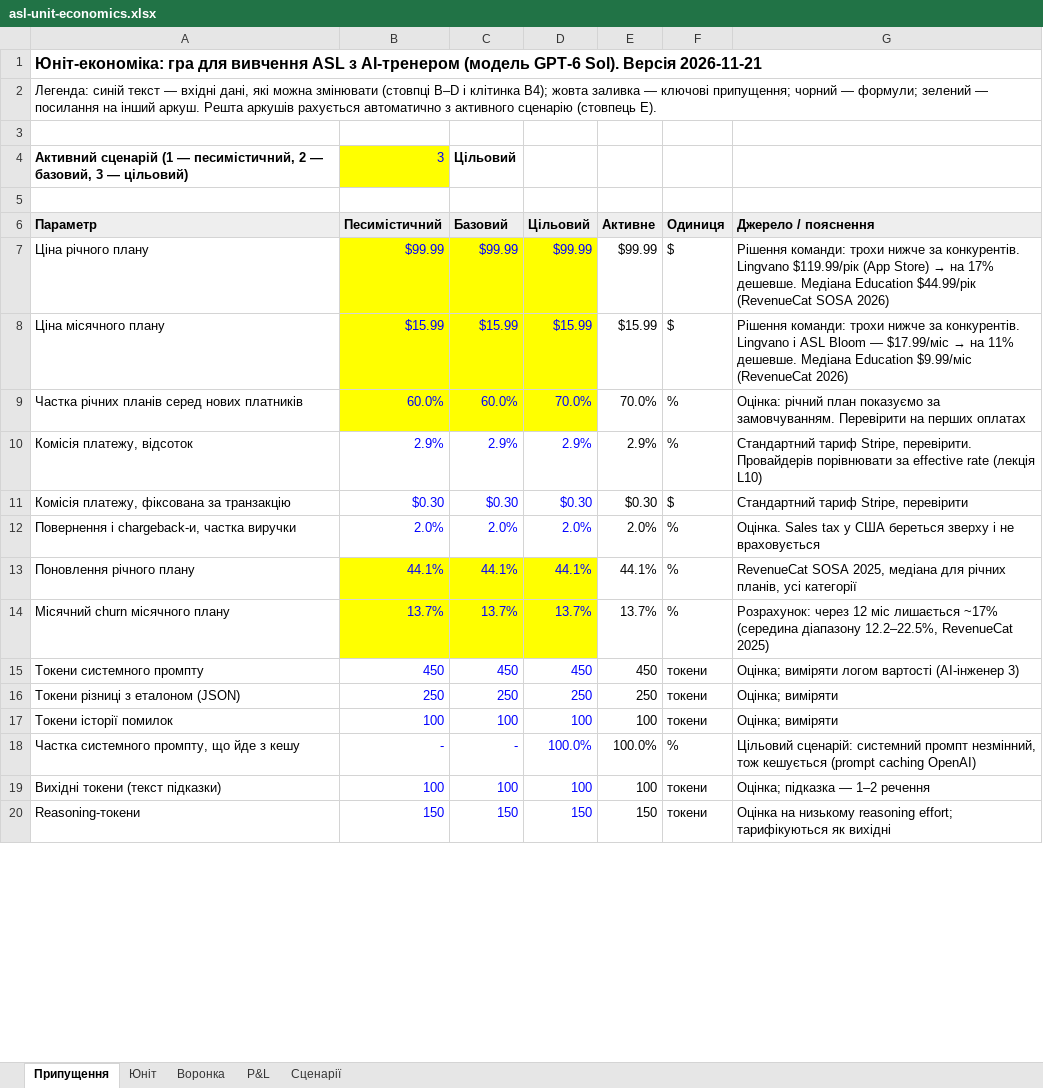
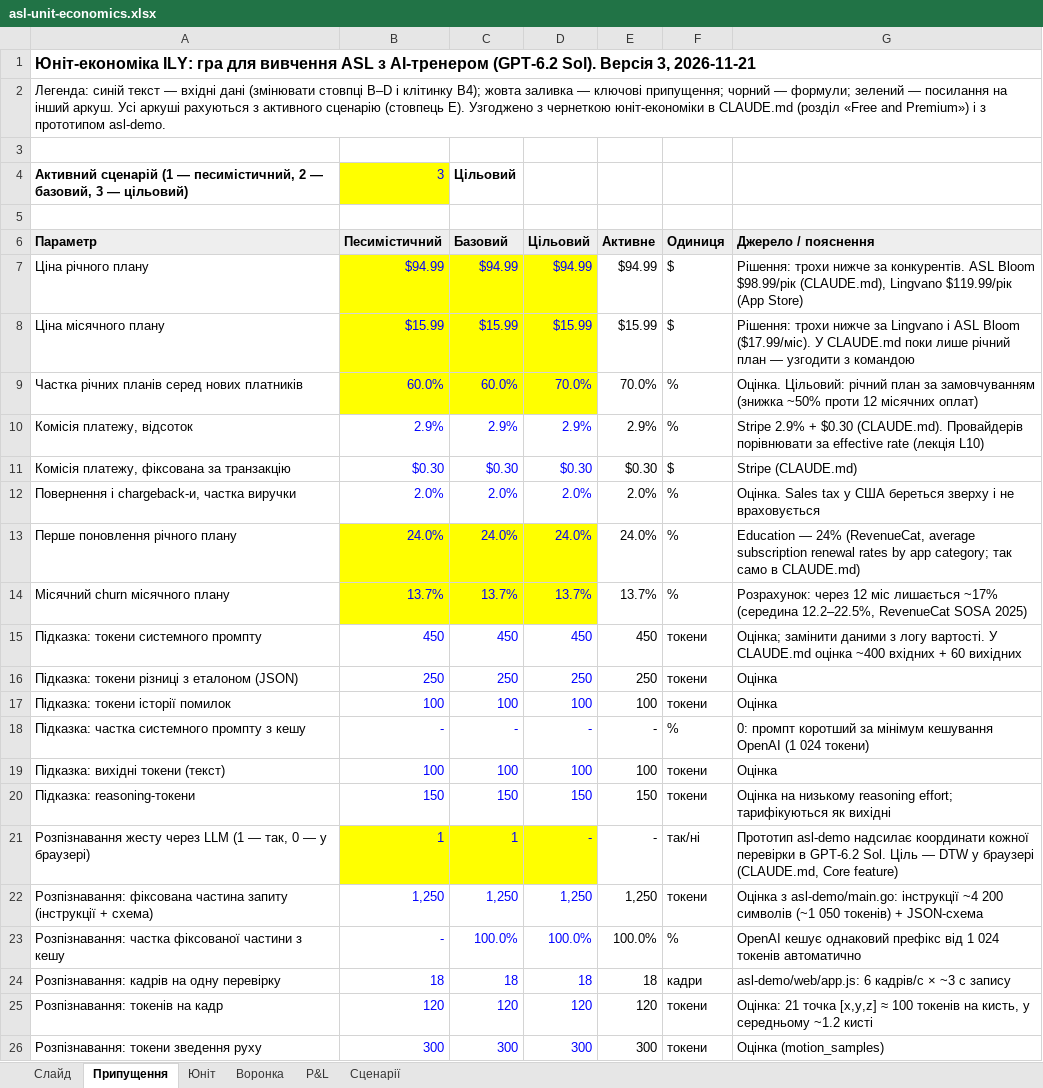
Before and after one commit to go-dvlpr/gnss-hackathon, an Excel workbook: research/asl-unit-economics.xlsx, sheet Припущення, drawn as a sheet; only a part is shown; values as stored, in another font and other column widths than the file's, no borders; removed rows and columns are numbered as before the commit, all else as after; the diff covers the shown part only; the diff names each change by its address in the sheet, - before the commit and + after, or states it on an @@ line.

```diff
--- a/research/asl-unit-economics.xlsx (sheet Припущення)
+++ b/research/asl-unit-economics.xlsx (sheet Припущення)
+sheet tab: Слайд
-A1 (Параметр): Юніт-економіка: гра для вивчення ASL з AI-тренером (модель GPT-6 Sol). Версія 2026-11-21
+A1 (Параметр): Юніт-економіка ILY: гра для вивчення ASL з AI-тренером (GPT-6.2 Sol). Версія 3, 2026-11-21
-A2 (Параметр): …— вхідні дані, які можна змінювати (стовпці B–D і клітинка B4); жовта заливка — ключові припущення; чорний — формули; зелений — посилання на інший аркуш. Решта аркушів рахується автоматично з активного сценарію (стовпець E).
+A2 (Параметр): …— вхідні дані (змінювати стовпці B–D і клітинку B4); жовта заливка — ключові припущення; чорний — формули; зелений — посилання на інший аркуш. Усі аркуші рахуються з активного сценарію (стовпець E). Узгоджено з чернеткою юніт-економіки в CLAUDE.md (розділ «Free and Premium») і з прототипом asl-demo.
-B7 (Песимістичний): $99.99
+B7 (Песимістичний): $94.99
-C7 (Базовий): $99.99
+C7 (Базовий): $94.99
-D7 (Цільовий): $99.99
+D7 (Цільовий): $94.99
-E7 (Активне): $99.99
+E7 (Активне): $94.99
@@ G7 (Джерело / пояснення): Рішення команди: трохи нижче за конкурентів. Lingvano $119.99/рік (App Store) → на 17% дешевше. Медіана Education $44.99/рік (RevenueCat SOSA 2026) → Рішення: трохи нижче за конкурентів. ASL Bloom $98.99/рік (CLAUDE.md), Lingvano $119.99/рік (App Store) @@
@@ G8 (Джерело / пояснення): Рішення команди: трохи нижче за конкурентів. Lingvano і ASL Bloom — $17.99/міс → на 11% дешевше. Медіана Education $9.99/міс (RevenueCat 2026) → Рішення: трохи нижче за Lingvano і ASL Bloom ($17.99/міс). У CLAUDE.md поки лише річний план — узгодити з командою @@
-G9 (Джерело / пояснення): Оцінка: річний план показуємо за замовчуванням. Перевірити на перших оплатах
+G9 (Джерело / пояснення): Оцінка. Цільовий: річний план за замовчуванням (знижка ~50% проти 12 місячних оплат)
-G10 (Джерело / пояснення): Стандартний тариф Stripe, перевірити. Провайдерів порівнювати…
+G10 (Джерело / пояснення): Stripe 2.9% + $0.30 (CLAUDE.md). Провайдерів порівнювати…
-G11 (Джерело / пояснення): Стандартний тариф Stripe, перевірити
+G11 (Джерело / пояснення): Stripe (CLAUDE.md)
-row 13: Поновлення річного плану | 44.1% | 44.1% | 44.1% | 44.1% | % | RevenueCat SOSA 2025, медіана для річних планів, усі категорії
+row 13: Перше поновлення річного плану | 24.0% | 24.0% | 24.0% | 24.0% | % | Education — 24% (RevenueCat, average subscription renewal rates by app category; так само в CLAUDE.md)
-G14 (Джерело / пояснення): …~17% (середина діапазону 12.2–22.5%, RevenueCat 2025)
+G14 (Джерело / пояснення): …~17% (середина 12.2–22.5%, RevenueCat SOSA 2025)
-A15 (Параметр): Токени системного промпту
+A15 (Параметр): Підказка: токени системного промпту
-G15 (Джерело / пояснення): Оцінка; виміряти логом вартості (AI-інженер 3)
+G15 (Джерело / пояснення): Оцінка; замінити даними з логу вартості. У CLAUDE.md оцінка ~400 вхідних + 60 вихідних
-A16 (Параметр): Токени різниці з еталоном (JSON)
+A16 (Параметр): Підказка: токени різниці з еталоном (JSON)
-G16:G17 (Джерело / пояснення): Оцінка; виміряти
+G16:G17 (Джерело / пояснення): Оцінка
-A17 (Параметр): Токени історії помилок
+A17 (Параметр): Підказка: токени історії помилок
-A18 (Параметр): Частка системного промпту, що йде з кешу
+A18 (Параметр): Підказка: частка системного промпту з кешу
-D18 (Цільовий): 100.0%
+D18 (Цільовий): -
-E18 (Активне): 100.0%
+E18 (Активне): -
-G18 (Джерело / пояснення): Цільовий сценарій: системний промпт незмінний, тож кешується (prompt caching OpenAI)
+G18 (Джерело / пояснення): 0: промпт коротший за мінімум кешування OpenAI (1 024 токени)
-A19 (Параметр): Вихідні токени (текст підказки)
+A19 (Параметр): Підказка: вихідні токени (текст)
-G19 (Джерело / пояснення): Оцінка; підказка — 1–2 речення
+G19 (Джерело / пояснення): Оцінка
-A20 (Параметр): Reasoning-токени
+A20 (Параметр): Підказка: reasoning-токени
+row 21: Розпізнавання жесту через LLM (1 — так, 0 — у браузері) | 1 | 1 | - | - | так/ні | Прототип asl-demo надсилає координати кожної перевірки в GPT-6.2 Sol. Ціль — DTW у браузері (CLAUDE.md, Core feature)
+row 22: Розпізнавання: фіксована частина запиту (інструкції + схема) | 1,250 | 1,250 | 1,250 | 1,250 | токени | Оцінка з asl-demo/main.go: інструкції ~4 200 символів (~1 050 токенів) + JSON-схема
+row 23: Розпізнавання: частка фіксованої частини з кешу | - | 100.0% | 100.0% | 100.0% | % | OpenAI кешує однаковий префікс від 1 024 токенів автоматично
+row 24: Розпізнавання: кадрів на одну перевірку | 18 | 18 | 18 | 18 | кадри | asl-demo/web/app.js: 6 кадрів/с × ~3 с запису
+row 25: Розпізнавання: токенів на кадр | 120 | 120 | 120 | 120 | токени | Оцінка: 21 точка [x,y,z] ≈ 100 токенів на кисть, у середньому ~1.2 кисті
+row 26: Розпізнавання: токени зведення руху | 300 | 300 | 300 | 300 | токени | Оцінка (motion_samples)
```
Also changed, not shown: 5 added rows, 2 removed rows and 13 edited cells elsewhere in this sheet, sheet P&L, sheet Сценарії, sheet Юніт, sheet Воронка, formulas that keep their value.
